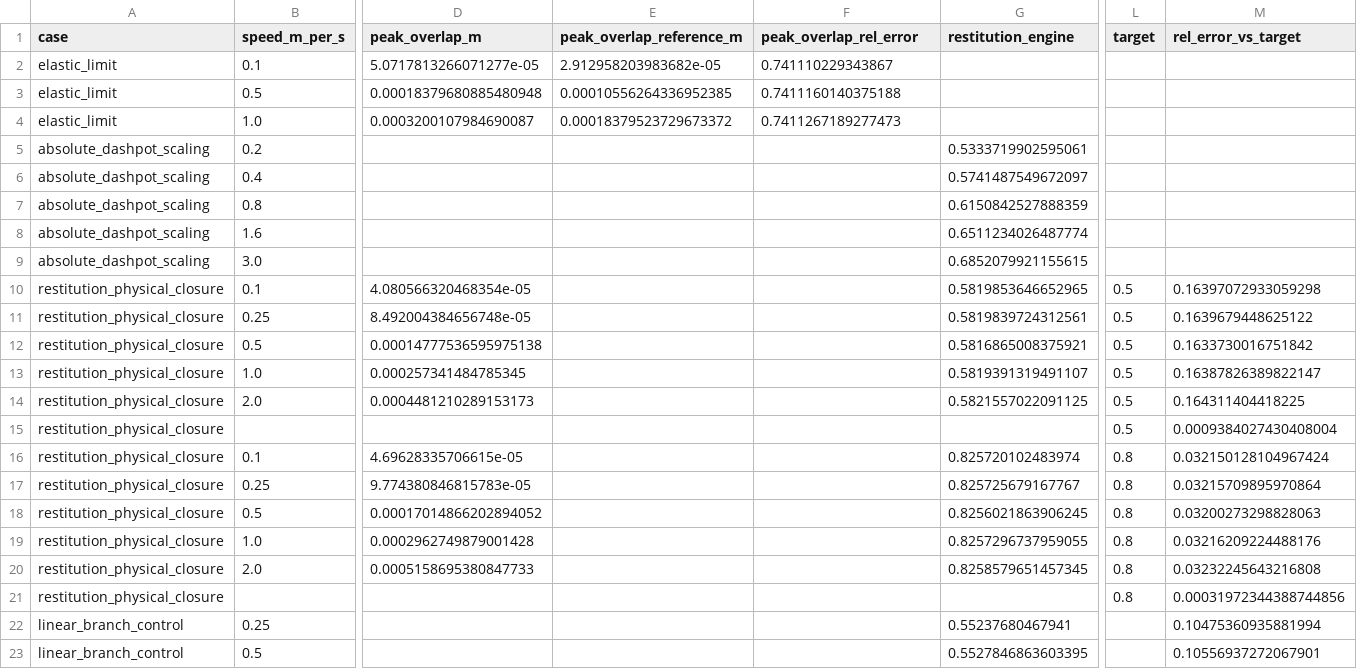
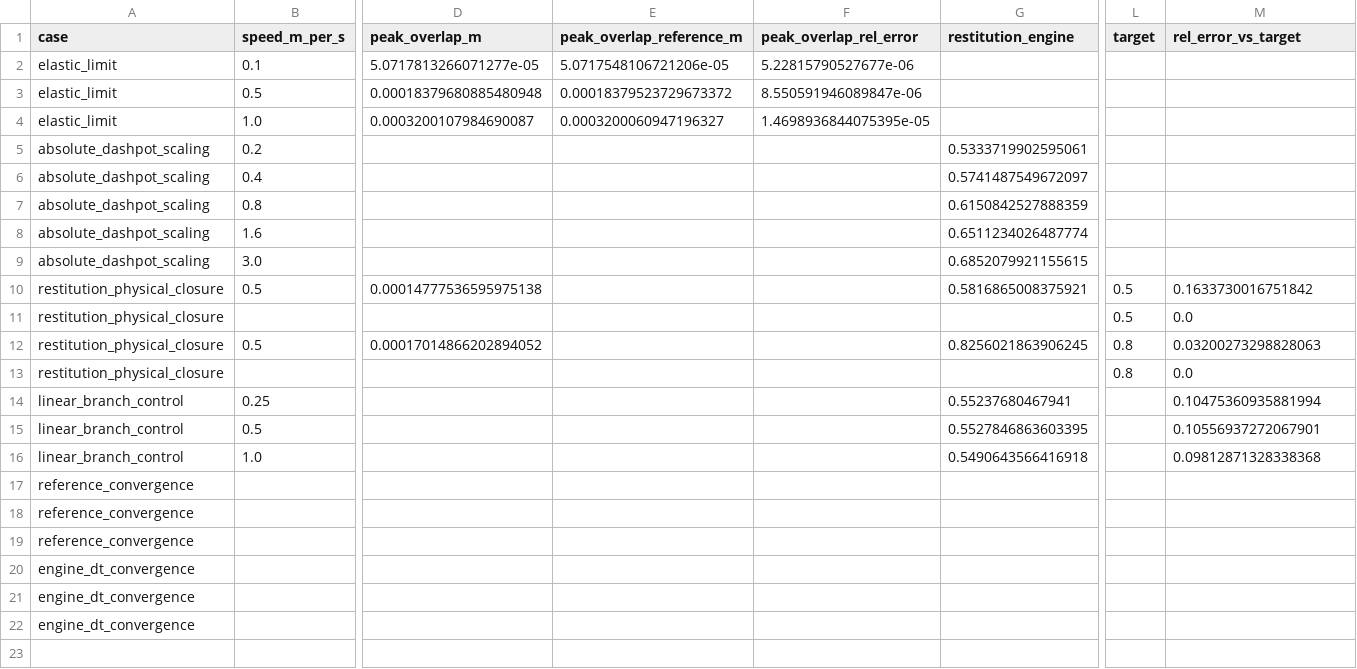
Before and after one commit to cxs503/TensorDEM, a CSV file: docs/dem3d-hertz-restitution/checks.csv, drawn as a sheet; only a part is shown, gaps mark what is left out; the shorter side is filled out with more unchanged rows; removed rows and columns are numbered as before the commit, all else as after; rows hold the shown columns only; the diff names each change by its address in the sheet, - before the commit and + after, or states it on an @@ line.

```diff
--- a/docs/dem3d-hertz-restitution/checks.csv
+++ b/docs/dem3d-hertz-restitution/checks.csv
-E2 (peak_overlap_reference_m): 2.912958203983682e-05
+E2 (peak_overlap_reference_m): 5.0717548106721206e-05
-F2 (peak_overlap_rel_error): 0.741110229343867
+F2 (peak_overlap_rel_error): 5.22815790527677e-06
-E3 (peak_overlap_reference_m): 0.00010556264336952385
+E3 (peak_overlap_reference_m): 0.00018379523729673372
-F3 (peak_overlap_rel_error): 0.7411160140375188
+F3 (peak_overlap_rel_error): 8.550591946089847e-06
-E4 (peak_overlap_reference_m): 0.00018379523729673372
+E4 (peak_overlap_reference_m): 0.0003200060947196327
-F4 (peak_overlap_rel_error): 0.7411267189277473
+F4 (peak_overlap_rel_error): 1.4698936844075395e-05
-row 10: restitution_physical_closure | 0.1 | 4.080566320468354e-05 |  |  | 0.5819853646652965 | 0.5 | 0.16397072933059298
-row 11: restitution_physical_closure | 0.25 | 8.492004384656748e-05 |  |  | 0.5819839724312561 | 0.5 | 0.1639679448625122
-row 13: restitution_physical_closure | 1.0 | 0.000257341484785345 |  |  | 0.5819391319491107 | 0.5 | 0.16387826389822147
-row 14: restitution_physical_closure | 2.0 | 0.0004481210289153173 |  |  | 0.5821557022091125 | 0.5 | 0.164311404418225
-M11 (rel_error_vs_target): 0.0009384027430408004
+M11 (rel_error_vs_target): 0.0
-row 16: restitution_physical_closure | 0.1 | 4.69628335706615e-05 |  |  | 0.825720102483974 | 0.8 | 0.032150128104967424
-row 17: restitution_physical_closure | 0.25 | 9.774380846815783e-05 |  |  | 0.825725679167767 | 0.8 | 0.03215709895970864
-row 19: restitution_physical_closure | 1.0 | 0.0002962749879001428 |  |  | 0.8257296737959055 | 0.8 | 0.03216209224488176
-row 20: restitution_physical_closure | 2.0 | 0.0005158695380847733 |  |  | 0.8258579651457345 | 0.8 | 0.03232245643216808
-M13 (rel_error_vs_target): 0.00031972344388744856
+M13 (rel_error_vs_target): 0.0
```
Also changed, not shown: 9 other files.
